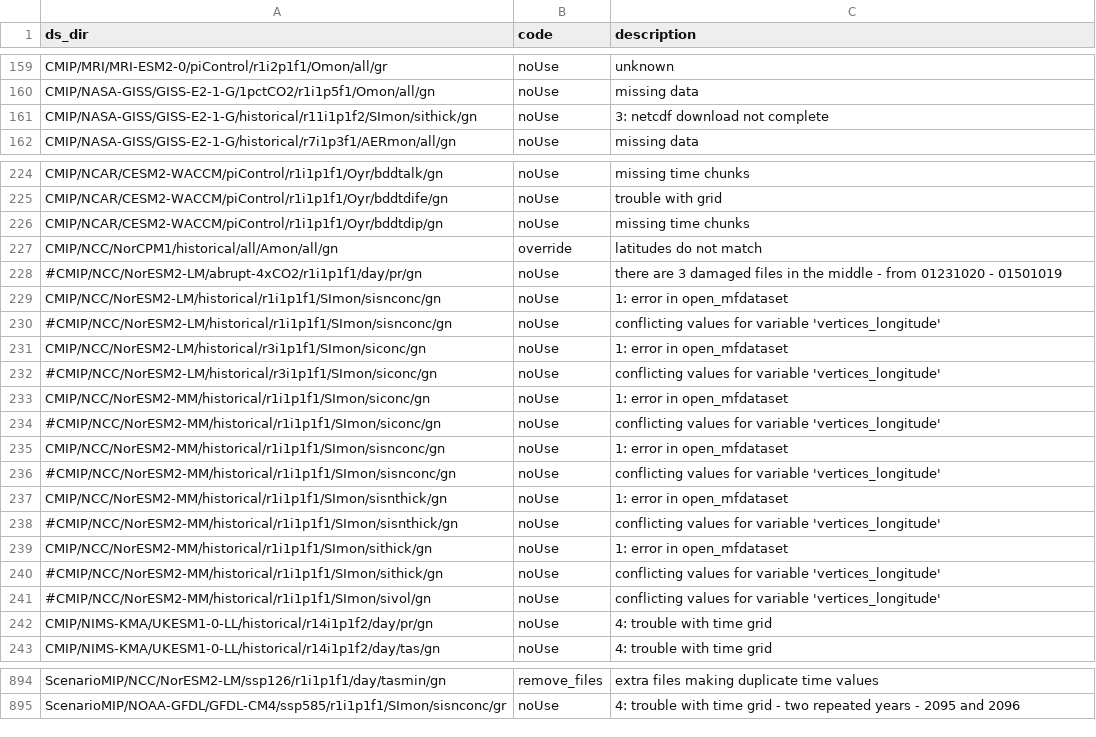
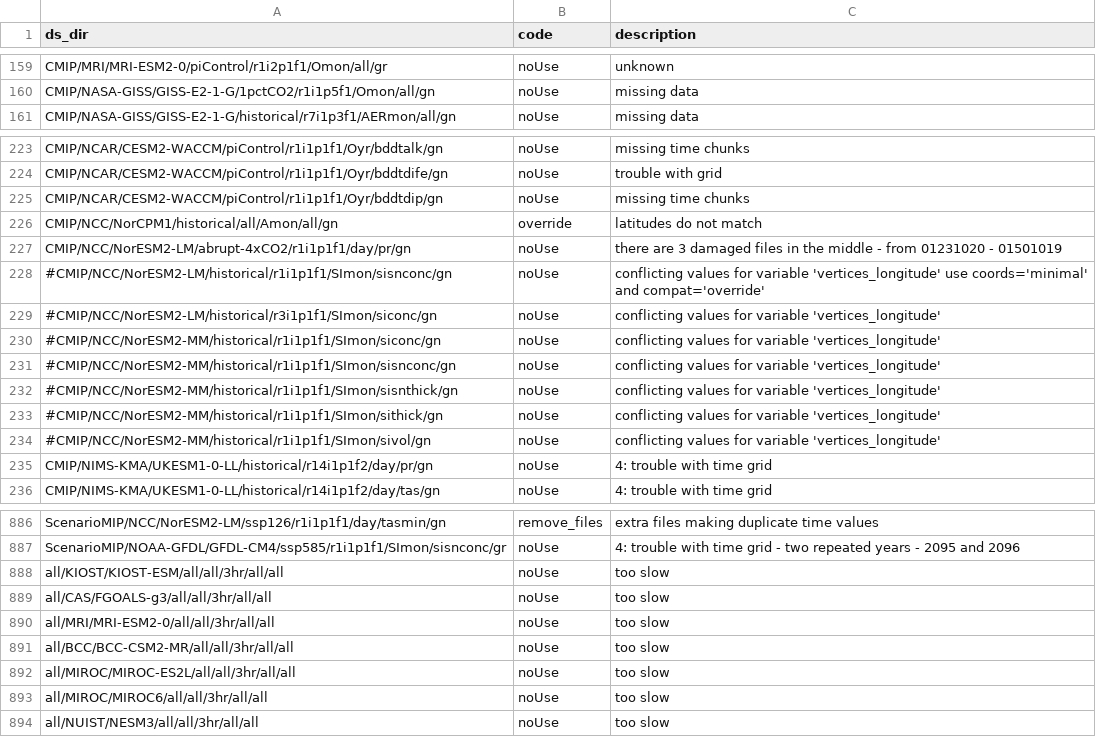
Before and after one commit to naomi-henderson/cmip6collect2, a CSV file: csv/error_codes.csv, drawn as a sheet; only a part is shown, gaps mark what is left out; the diff covers the shown part only.

```diff
--- a/csv/error_codes.csv
+++ b/csv/error_codes.csv
@@ -160,3 +160,2 @@ CMIP/MRI/MRI-ESM2-0/piControl/r1i2p1f1/Omon/all/gr,noUse,unknown
 CMIP/NASA-GISS/GISS-E2-1-G/1pctCO2/r1i1p5f1/Omon/all/gn,noUse,missing data
-CMIP/NASA-GISS/GISS-E2-1-G/historical/r11i1p1f2/SImon/sithick/gn,noUse, 3: netcdf download not complete
 CMIP/NASA-GISS/GISS-E2-1-G/historical/r7i1p3f1/AERmon/all/gn,noUse,missing data
@@ -227,14 +226,8 @@ CMIP/NCAR/CESM2-WACCM/piControl/r1i1p1f1/Oyr/bddtdip/gn,noUse,missing time chunk
 CMIP/NCC/NorCPM1/historical/all/Amon/all/gn,override,latitudes do not match
-#CMIP/NCC/NorESM2-LM/abrupt-4xCO2/r1i1p1f1/day/pr/gn,noUse,there are 3 damaged files in the middle - from 01231020 - 01501019
-CMIP/NCC/NorESM2-LM/historical/r1i1p1f1/SImon/sisnconc/gn,noUse, 1: error in open_mfdataset
-#CMIP/NCC/NorESM2-LM/historical/r1i1p1f1/SImon/sisnconc/gn,noUse,conflicting values for variable 'vertices_longitude'
-CMIP/NCC/NorESM2-LM/historical/r3i1p1f1/SImon/siconc/gn,noUse, 1: error in open_mfdataset
+CMIP/NCC/NorESM2-LM/abrupt-4xCO2/r1i1p1f1/day/pr/gn,noUse,there are 3 damaged files in the middle - from 01231020 - 01501019
+#CMIP/NCC/NorESM2-LM/historical/r1i1p1f1/SImon/sisnconc/gn,noUse,conflicting values for variable 'vertices_longitude' use coords='minimal' and compat='override'
 #CMIP/NCC/NorESM2-LM/historical/r3i1p1f1/SImon/siconc/gn,noUse,conflicting values for variable 'vertices_longitude'
-CMIP/NCC/NorESM2-MM/historical/r1i1p1f1/SImon/siconc/gn,noUse, 1: error in open_mfdataset
 #CMIP/NCC/NorESM2-MM/historical/r1i1p1f1/SImon/siconc/gn,noUse,conflicting values for variable 'vertices_longitude'
-CMIP/NCC/NorESM2-MM/historical/r1i1p1f1/SImon/sisnconc/gn,noUse, 1: error in open_mfdataset
 #CMIP/NCC/NorESM2-MM/historical/r1i1p1f1/SImon/sisnconc/gn,noUse,conflicting values for variable 'vertices_longitude'
-CMIP/NCC/NorESM2-MM/historical/r1i1p1f1/SImon/sisnthick/gn,noUse, 1: error in open_mfdataset
 #CMIP/NCC/NorESM2-MM/historical/r1i1p1f1/SImon/sisnthick/gn,noUse,conflicting values for variable 'vertices_longitude'
-CMIP/NCC/NorESM2-MM/historical/r1i1p1f1/SImon/sithick/gn,noUse, 1: error in open_mfdataset
 #CMIP/NCC/NorESM2-MM/historical/r1i1p1f1/SImon/sithick/gn,noUse,conflicting values for variable 'vertices_longitude'
@@ -895 +887,8 @@ ScenarioMIP/NCC/NorESM2-LM/ssp126/r1i1p1f1/day/tasmin/gn,remove_files,extra file
 ScenarioMIP/NOAA-GFDL/GFDL-CM4/ssp585/r1i1p1f1/SImon/sisnconc/gr,noUse, 4: trouble with time grid - two repeated years - 2095 and 2096
+all/KIOST/KIOST-ESM/all/all/3hr/all/all,noUse, too slow
+all/CAS/FGOALS-g3/all/all/3hr/all/all,noUse, too slow
+all/MRI/MRI-ESM2-0/all/all/3hr/all/all,noUse, too slow
+all/BCC/BCC-CSM2-MR/all/all/3hr/all/all,noUse, too slow
+all/MIROC/MIROC-ES2L/all/all/3hr/all/all,noUse, too slow
+all/MIROC/MIROC6/all/all/3hr/all/all,noUse, too slow
+all/NUIST/NESM3/all/all/3hr/all/all,noUse, too slow
```
Also changed, not shown: 1 removed row and 4 edited cells elsewhere in this file, 5 other files.
